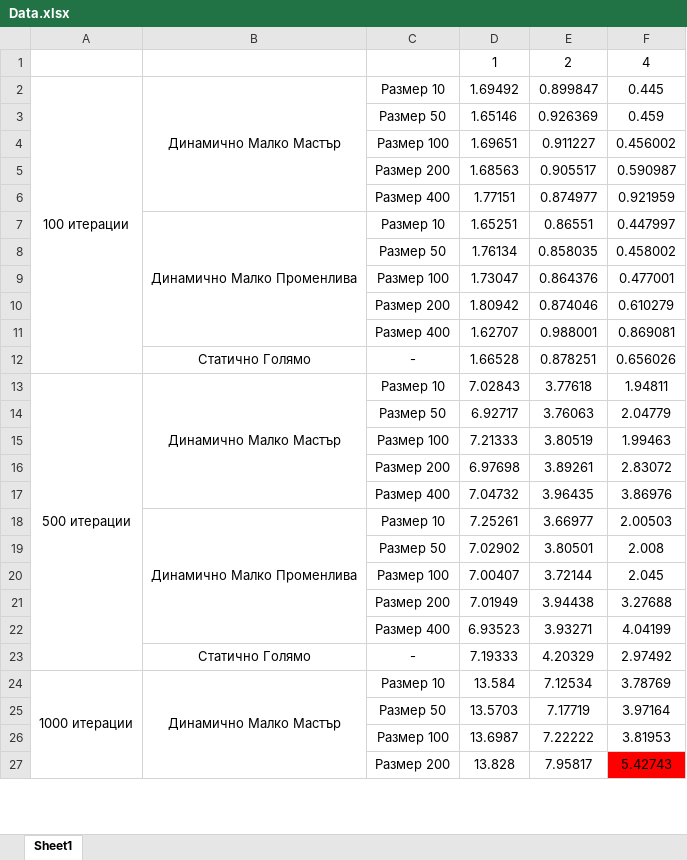
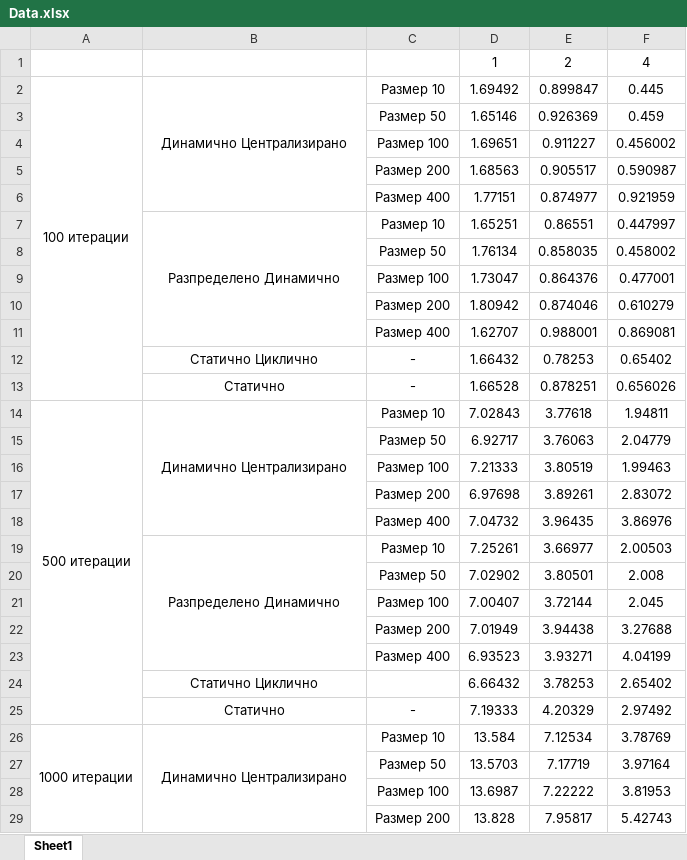
Before and after one commit to radkotoktv/Mandelbrot_Set, an Excel workbook: Data.xlsx, sheet Sheet1, drawn as a sheet; only a part is shown; values as stored, in another font and other column widths than the file's, no borders; addresses are those after the commit; the diff covers the shown part only; the diff names each change by its address in the sheet, - before the commit and + after, or states it on an @@ line.

```diff
--- a/Data.xlsx (sheet Sheet1)
+++ b/Data.xlsx (sheet Sheet1)
-B2: Динамично Малко Мастър
+B2: Динамично Централизирано
-B7: Динамично Малко Променлива
+B7: Разпределено Динамично
+row 12:  | Статично Циклично | - | 1.66432 | 0.78253 | 0.65402
-B13: Статично Голямо
+B13: Статично
-B14: Динамично Малко Мастър
+B14: Динамично Централизирано
-B19: Динамично Малко Променлива
+B19: Разпределено Динамично
+row 24:  | Статично Циклично |  | 6.66432 | 3.78253 | 2.65402
-B25: Статично Голямо
+B25: Статично
-B26: Динамично Малко Мастър
+B26: Динамично Централизирано
-F29 fill: #FF0000
+F29 fill: none
```
Also changed, not shown: 1 added row, 2 edited cells and cell formats elsewhere in this sheet, 9 other files.
